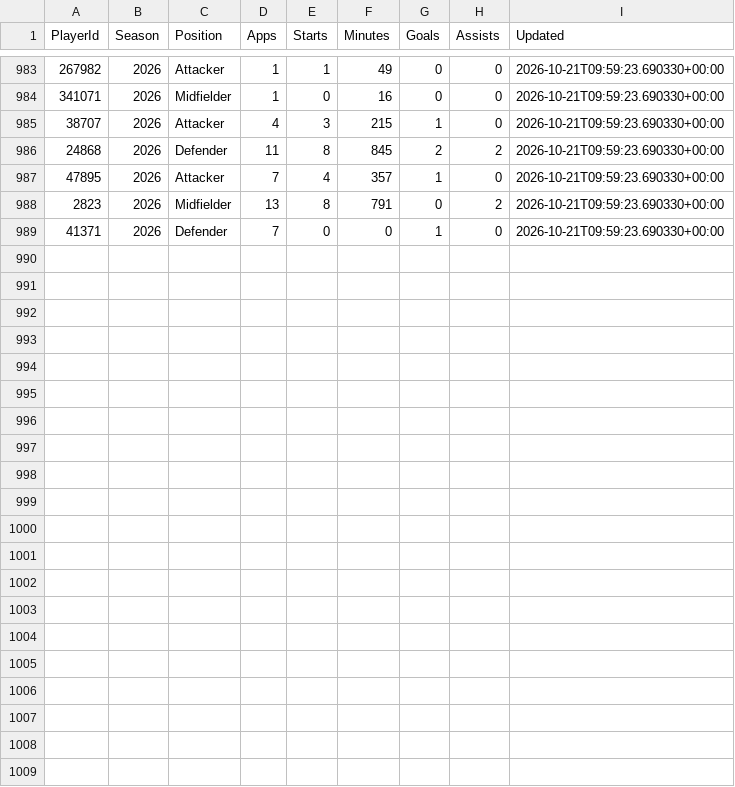
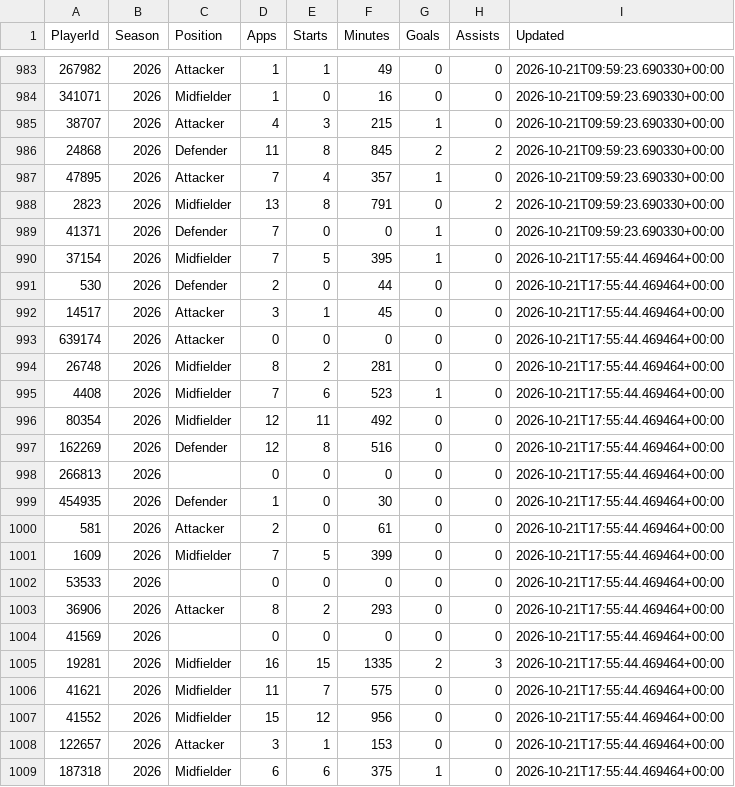
Before and after one commit to tambejasparh/epl-value-dashboard, a CSV file: data_snapshot/af_players.csv, drawn as a sheet; only a part is shown, gaps mark what is left out.

```diff
--- a/data_snapshot/af_players.csv
+++ b/data_snapshot/af_players.csv
@@ -989 +989,21 @@ PlayerId,Season,Position,Apps,Starts,Minutes,Goals,Assists,Updated
 41371,2026,Defender,7,0,0,1,0,2026-10-21T09:59:23.690330+00:00
+37154,2026,Midfielder,7,5,395,1,0,2026-10-21T17:55:44.469464+00:00
+530,2026,Defender,2,0,44,0,0,2026-10-21T17:55:44.469464+00:00
+14517,2026,Attacker,3,1,45,0,0,2026-10-21T17:55:44.469464+00:00
+639174,2026,Attacker,0,0,0,0,0,2026-10-21T17:55:44.469464+00:00
+26748,2026,Midfielder,8,2,281,0,0,2026-10-21T17:55:44.469464+00:00
+4408,2026,Midfielder,7,6,523,1,0,2026-10-21T17:55:44.469464+00:00
+80354,2026,Midfielder,12,11,492,0,0,2026-10-21T17:55:44.469464+00:00
+162269,2026,Defender,12,8,516,0,0,2026-10-21T17:55:44.469464+00:00
+266813,2026,,0,0,0,0,0,2026-10-21T17:55:44.469464+00:00
+454935,2026,Defender,1,0,30,0,0,2026-10-21T17:55:44.469464+00:00
+581,2026,Attacker,2,0,61,0,0,2026-10-21T17:55:44.469464+00:00
+1609,2026,Midfielder,7,5,399,0,0,2026-10-21T17:55:44.469464+00:00
+53533,2026,,0,0,0,0,0,2026-10-21T17:55:44.469464+00:00
+36906,2026,Attacker,8,2,293,0,0,2026-10-21T17:55:44.469464+00:00
+41569,2026,,0,0,0,0,0,2026-10-21T17:55:44.469464+00:00
+19281,2026,Midfielder,16,15,1335,2,3,2026-10-21T17:55:44.469464+00:00
+41621,2026,Midfielder,11,7,575,0,0,2026-10-21T17:55:44.469464+00:00
+41552,2026,Midfielder,15,12,956,0,0,2026-10-21T17:55:44.469464+00:00
+122657,2026,Attacker,3,1,153,0,0,2026-10-21T17:55:44.469464+00:00
+187318,2026,Midfielder,6,6,375,1,0,2026-10-21T17:55:44.469464+00:00
```
Also changed, not shown: best_picks_log.csv, data_snapshot/af_fixtures.csv, 7 other files.
